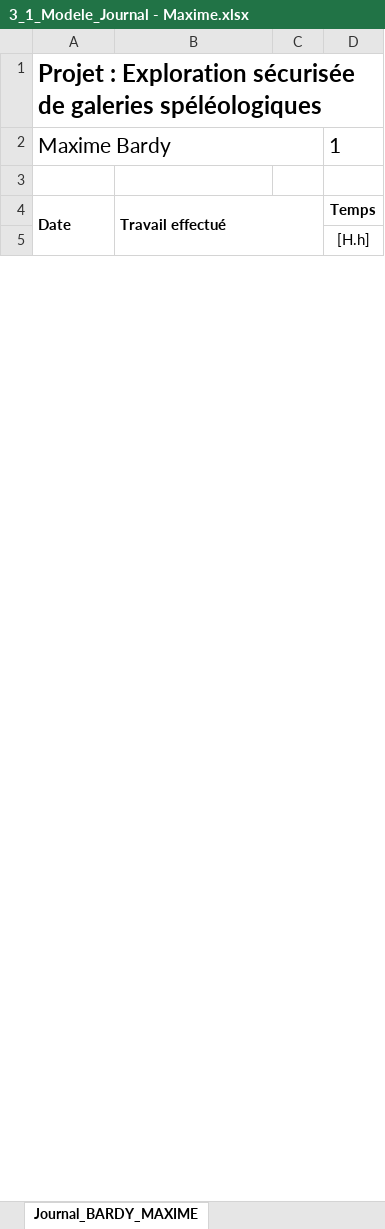
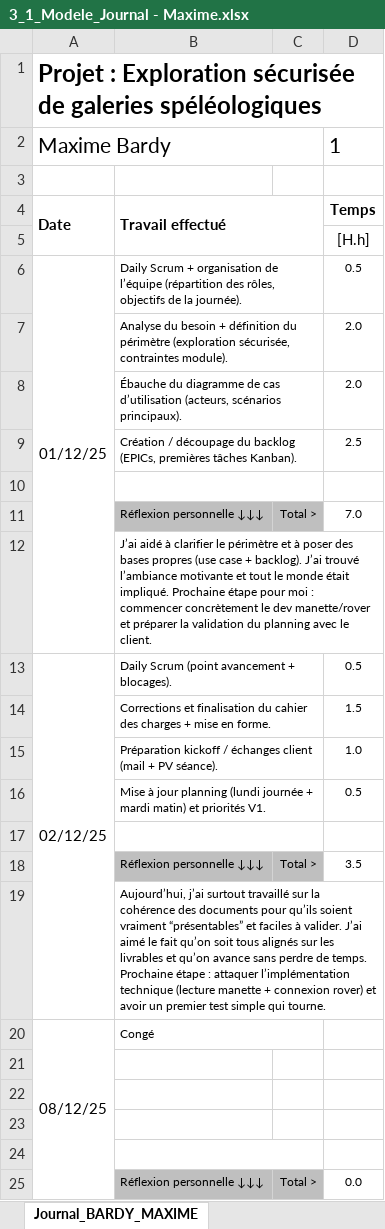
Before and after one commit to bardy-maxime-emf/Explorations-de-galeries-speleologiques, an Excel workbook: documentation/3_1_Modele_Journal - Maxime.xlsx, sheet Journal_BARDY_MAXIME, drawn as a sheet; only a part is shown; values as stored, in another font and other column widths than the file's, no borders; conditional formats not drawn; the diff covers the shown part only; the diff names each change by its address in the sheet, - before the commit and + after, or states it on an @@ line.

Commit message:
Journeau

```diff
--- a/documentation/3_1_Modele_Journal - Maxime.xlsx (sheet Journal_BARDY_MAXIME)
+++ b/documentation/3_1_Modele_Journal - Maxime.xlsx (sheet Journal_BARDY_MAXIME)
+row 6: 01/12/25 | Daily Scrum + organisation de l’équipe (répartition des rôles, objectifs de la journée). |  | 0.5
+row 7:  | Analyse du besoin + définition du périmètre (exploration sécurisée, contraintes module). |  | 2.0
+row 8:  | Ébauche du diagramme de cas d’utilisation (acteurs, scénarios principaux). |  | 2.0
+row 9:  | Création / découpage du backlog (EPICs, premières tâches Kanban). |  | 2.5
+row 10: (empty)
+row 11:  | Réflexion personnelle ↓↓↓ | Total > | 7.0
+row 12:  | J’ai aidé à clarifier le périmètre et à poser des bases propres (use case + backlog). J’ai trouvé l’ambiance motivante et tout le monde était impliqué. Prochaine étape pour moi : commencer concrètement le dev manette/rover et préparer la validation du planning avec le client.
+row 13: 02/12/25 | Daily Scrum (point avancement + blocages). |  | 0.5
+row 14:  | Corrections et finalisation du cahier des charges + mise en forme. |  | 1.5
+row 15:  | Préparation kickoff / échanges client (mail + PV séance). |  | 1.0
+row 16:  | Mise à jour planning (lundi journée + mardi matin) et priorités V1. |  | 0.5
+row 17: (empty)
+row 18:  | Réflexion personnelle ↓↓↓ | Total > | 3.5
+row 19:  | Aujourd’hui, j’ai surtout travaillé sur la cohérence des documents pour qu’ils soient vraiment “présentables” et faciles à valider. J’ai aimé le fait qu’on soit tous alignés sur les livrables et qu’on avance sans perdre de temps. Prochaine étape : attaquer l’implémentation technique (lecture manette + connexion rover) et avoir un premier test simple qui tourne.
+row 20: 08/12/25 | Congé
+row 21: (empty)
+row 22: (empty)
+row 23: (empty)
+row 24: (empty)
@@ row 53 moved to row 25: Réflexion personnelle ↓↓↓ @@
```
Also changed, not shown: 16 added rows, 34 removed rows, 2 edited cells, cell formats and merged cells elsewhere in this sheet, formulas that keep their value, charts or pictures.
